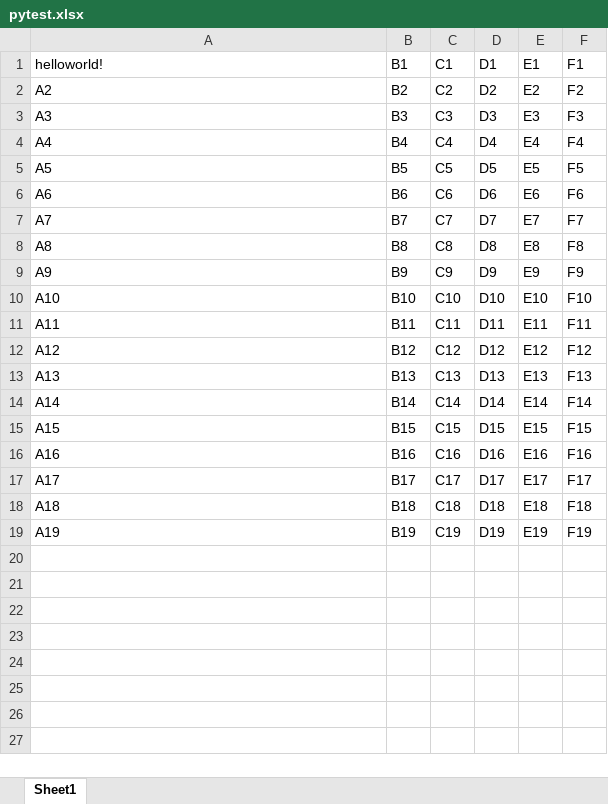
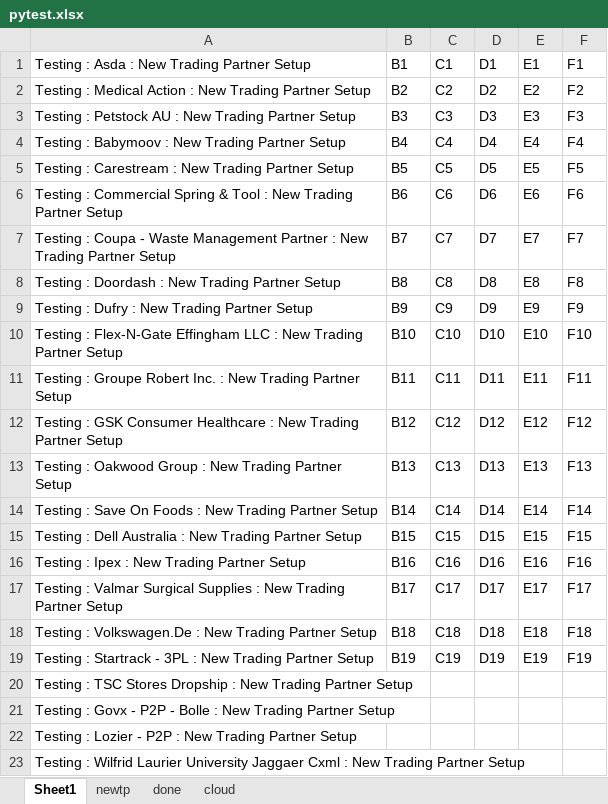
Before and after one commit to Trash-Box-Paul/Trash-Box-Paul, an Excel workbook: pytest.xlsx, sheet Sheet1, drawn as a sheet; values as stored, in another font and other column widths than the file's, no borders; the diff names each change by its address in the sheet, - before the commit and + after, or states it on an @@ line.

```diff
--- a/pytest.xlsx (sheet Sheet1)
+++ b/pytest.xlsx (sheet Sheet1)
+sheet tab: newtp
+sheet tab: done
+sheet tab: cloud
-A1: helloworld!
+A1: Testing : Asda : New Trading Partner Setup
-A2: A2
+A2: Testing : Medical Action : New Trading Partner Setup
-A3: A3
+A3: Testing : Petstock AU : New Trading Partner Setup
-A4: A4
+A4: Testing : Babymoov : New Trading Partner Setup
-A5: A5
+A5: Testing : Carestream : New Trading Partner Setup
-A6: A6
+A6: Testing : Commercial Spring & Tool : New Trading Partner Setup
-A7: A7
+A7: Testing : Coupa - Waste Management Partner : New Trading Partner Setup
-A8: A8
+A8: Testing : Doordash : New Trading Partner Setup
-A9: A9
+A9: Testing : Dufry : New Trading Partner Setup
-A10: A10
+A10: Testing : Flex-N-Gate Effingham LLC : New Trading Partner Setup
-A11: A11
+A11: Testing : Groupe Robert Inc. : New Trading Partner Setup
-A12: A12
+A12: Testing : GSK Consumer Healthcare : New Trading Partner Setup
-A13: A13
+A13: Testing : Oakwood Group : New Trading Partner Setup
-A14: A14
+A14: Testing : Save On Foods : New Trading Partner Setup
-A15: A15
+A15: Testing : Dell Australia : New Trading Partner Setup
-A16: A16
+A16: Testing : Ipex : New Trading Partner Setup
-A17: A17
+A17: Testing : Valmar Surgical Supplies : New Trading Partner Setup
-A18: A18
+A18: Testing : Volkswagen.De : New Trading Partner Setup
-A19: A19
+A19: Testing : Startrack - 3PL : New Trading Partner Setup
+row 20: Testing : TSC Stores Dropship : New Trading Partner Setup
+row 21: Testing : Govx - P2P - Bolle : New Trading Partner Setup
+row 22: Testing : Lozier - P2P : New Trading Partner Setup
+row 23: Testing : Wilfrid Laurier University Jaggaer Cxml : New Trading Partner Setup
```
Also changed, not shown: 45 other files.
